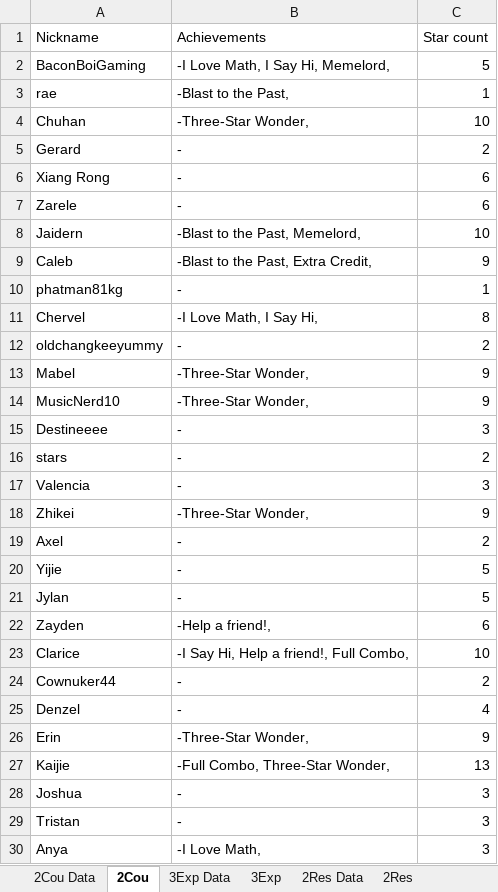
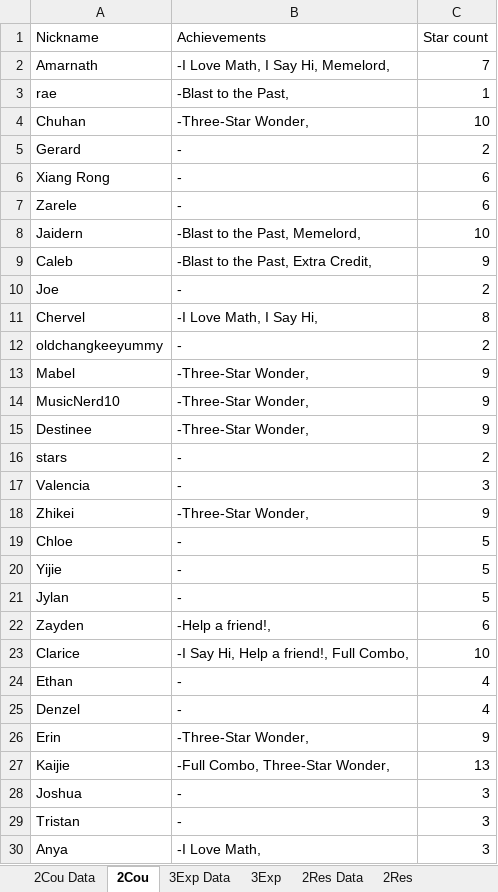
Before and after one commit to wenjunthenwj/wenjunthenwj.github.io, an Excel workbook: docs/data.xlsx, sheet 2Cou, drawn as a sheet; only a part is shown; values as stored, in another font and other column widths than the file's, no borders; removed rows and columns are numbered as before the commit, all else as after; the diff names each change by its address in the sheet, - before the commit and + after, or states it on an @@ line.

```diff
--- a/docs/data.xlsx (sheet 2Cou)
+++ b/docs/data.xlsx (sheet 2Cou)
-row 2: BaconBoiGaming | -I Love Math, I Say Hi, Memelord, | 5
+row 2: Amarnath | -I Love Math, I Say Hi, Memelord, | 7
-row 10: phatman81kg | - | 1
+row 10: Joe | - | 2
-row 15: Destineeee | - | 3
+row 15: Destinee | -Three-Star Wonder, | 9
-row 19: Axel | - | 2
+row 19: Chloe | - | 5
-row 24: Cownuker44 | - | 2
+row 24: Ethan | - | 4
```
Also changed, not shown: sheet 3Exp Data, sheet 3Exp, sheet 2Cou Data, sheet 2Res Data, sheet 2Res.
